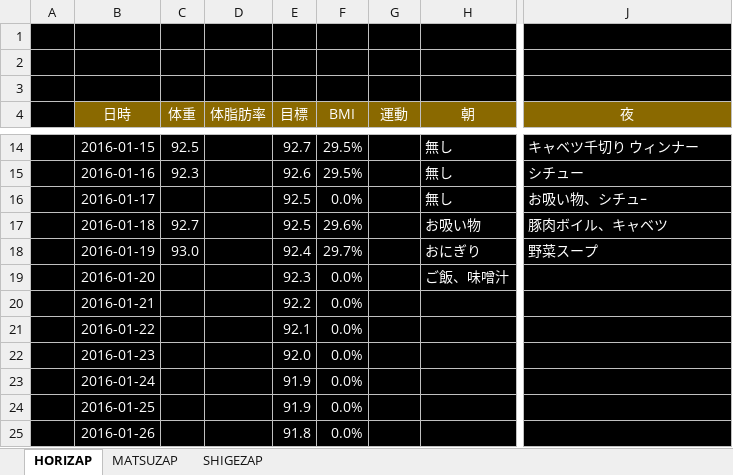
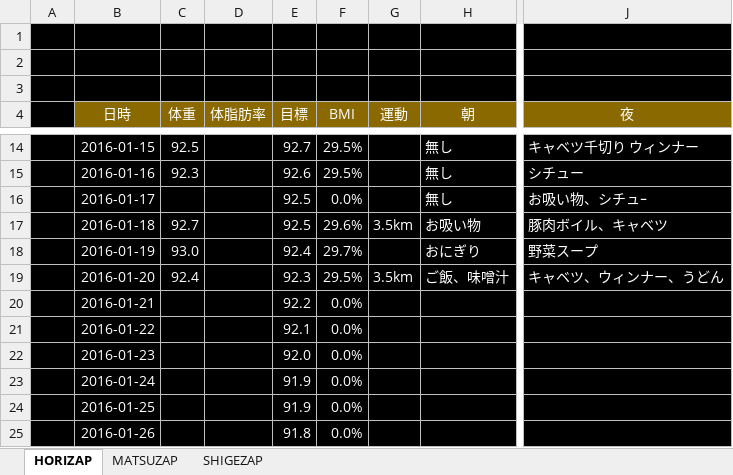
Before and after one commit to GS-Shigenaga/HORIZAP, an Excel workbook: HORIZAP.xlsx, sheet HORIZAP, drawn as a sheet; only a part is shown, gaps mark what is left out; values as stored, in another font and other column widths than the file's, no borders; charts and pictures not drawn; the diff names each change by its address in the sheet, - before the commit and + after, or states it on an @@ line.

Commit message:
少し減りました。 ただ元が重い割りになかなかへらないという

```diff
--- a/HORIZAP.xlsx (sheet HORIZAP)
+++ b/HORIZAP.xlsx (sheet HORIZAP)
-G17 (運動): (empty)
+G17 (運動): 3.5km
-C19 (体重): (empty)
+C19 (体重): 92.4
-F19 (BMI): 0.0%
+F19 (BMI): 29.5%
-G19 (運動): (empty)
+G19 (運動): 3.5km
-J19 (夜): (empty)
+J19 (夜): キャベツ、ウィンナー、うどん
```
Also changed, not shown: charts or pictures.
